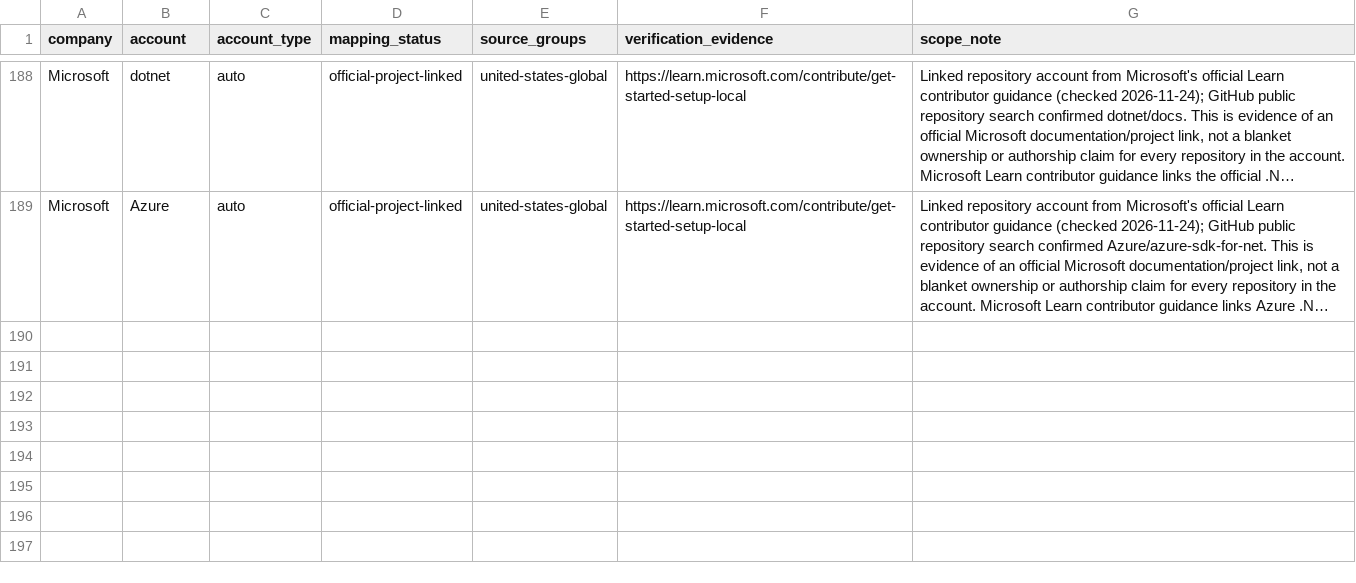
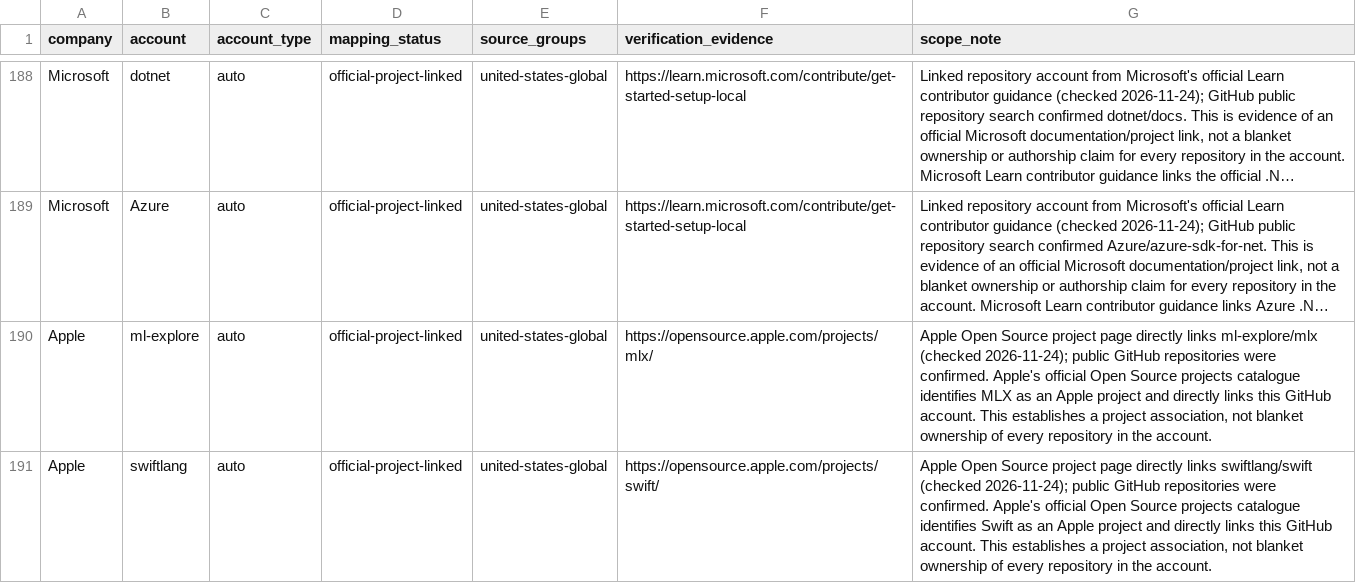
Before and after one commit to Arhanpg/Top-Open-Source-repos, a CSV file: config/company_accounts.csv, drawn as a sheet; only a part is shown, gaps mark what is left out; long unchanged cells end in …; the diff names each change by its address in the sheet, - before the commit and + after, or states it on an @@ line.

Commit message:
Add Apple Swift and MLX project accounts and document five Apple projects

```diff
--- a/config/company_accounts.csv
+++ b/config/company_accounts.csv
+row 190: Apple | ml-explore | auto | official-project-linked | united-states-global | https://opensource.apple.com/projects/mlx/ | Apple Open Source project page directly links ml-explore/mlx (checked 2026-11-24); public GitHub repositories were confirmed. Apple's official Open Source projects catalogue identifies MLX as an Apple project and directly links this GitHub account. This establishes a project association, not blanket ownership of every repository in the account.
+row 191: Apple | swiftlang | auto | official-project-linked | united-states-global | https://opensource.apple.com/projects/swift/ | Apple Open Source project page directly links swiftlang/swift (checked 2026-11-24); public GitHub repositories were confirmed. Apple's official Open Source projects catalogue identifies Swift as an Apple project and directly links this GitHub account. This establishes a project association, not blanket ownership of every repository in the account.
```
Also changed, not shown: 15 other files.
